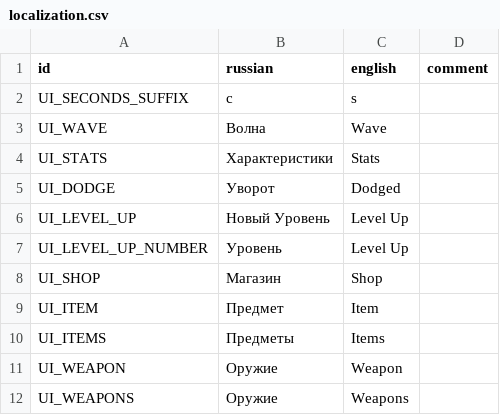
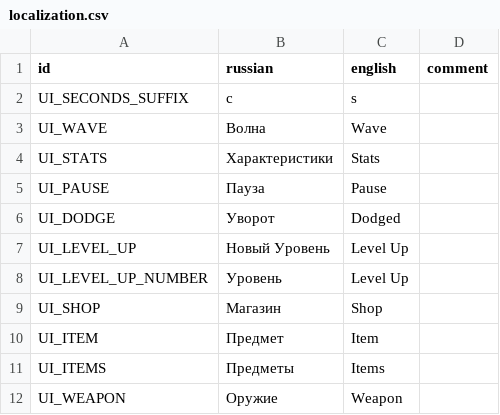
Before and after one commit to hulvdan/cookier, a CSV file: assets/localization.csv, drawn as a sheet; only a part is shown; the shorter side is filled out with more unchanged rows; the diff names each change by its address in the sheet, - before the commit and + after, or states it on an @@ line.

```diff
--- a/assets/localization.csv
+++ b/assets/localization.csv
+row 5: UI_PAUSE | Пауза | Pause
```
Also changed, not shown: 2 other files.
